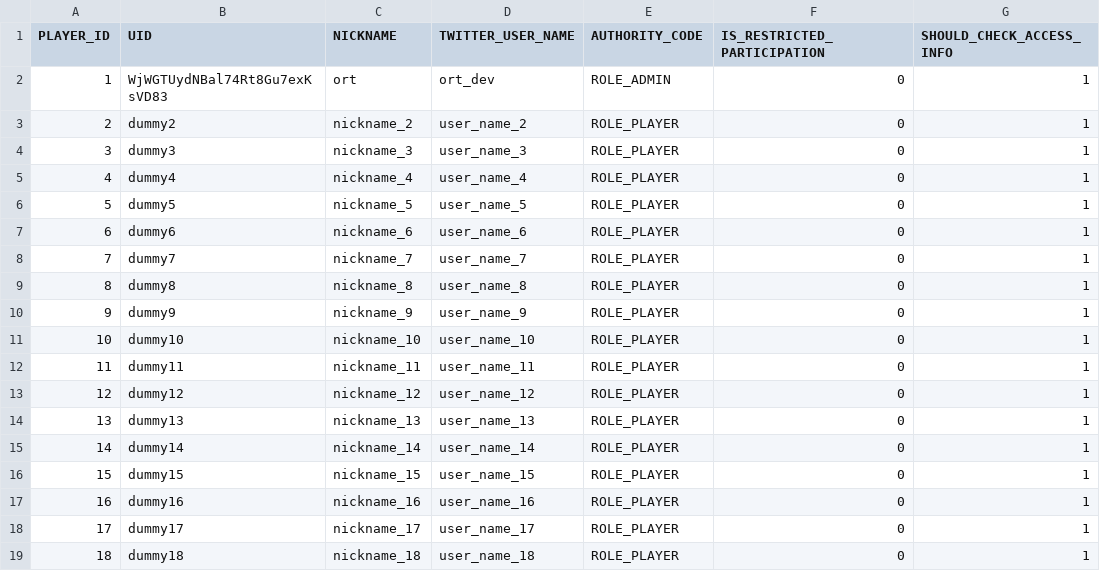
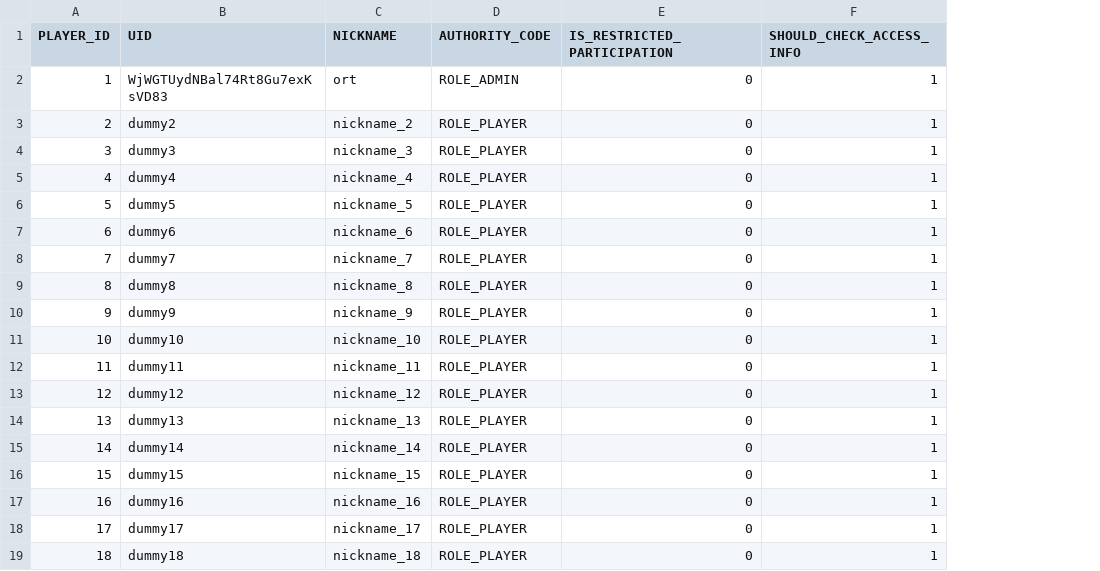
Before and after one commit to h-orito/firewolf-api, a TSV file: dbflute_firewolfdb/playsql/data/ut/tsv/UTF-8/00-PLAYER.tsv, drawn as a sheet; the diff names each change by its address in the sheet, - before the commit and + after, or states it on an @@ line.

```diff
--- a/dbflute_firewolfdb/playsql/data/ut/tsv/UTF-8/00-PLAYER.tsv
+++ b/dbflute_firewolfdb/playsql/data/ut/tsv/UTF-8/00-PLAYER.tsv
-column D (TWITTER_USER_NAME), rows 2-19: ort_dev | user_name_2 | user_name_3 | user_name_4 | user_name_5 | user_name_6 | user_name_7 | user_name_8 | user_name_9 | user_name_10 | user_name_11 | user_name_12 | user_name_13 | user_name_14 | user_name_15 | user_name_16 | user_name_17 | user_name_18
```
Also changed, not shown: 34 other files.
